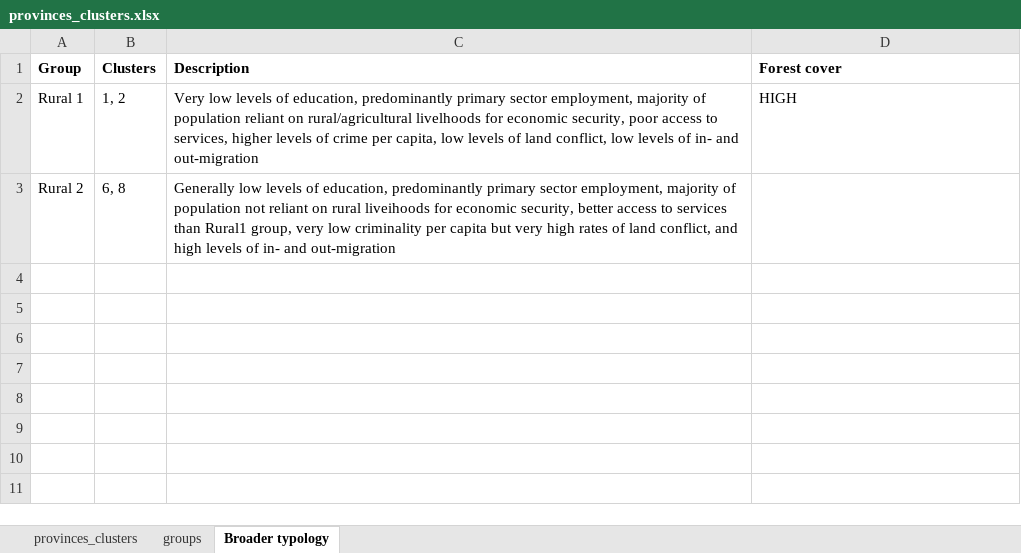
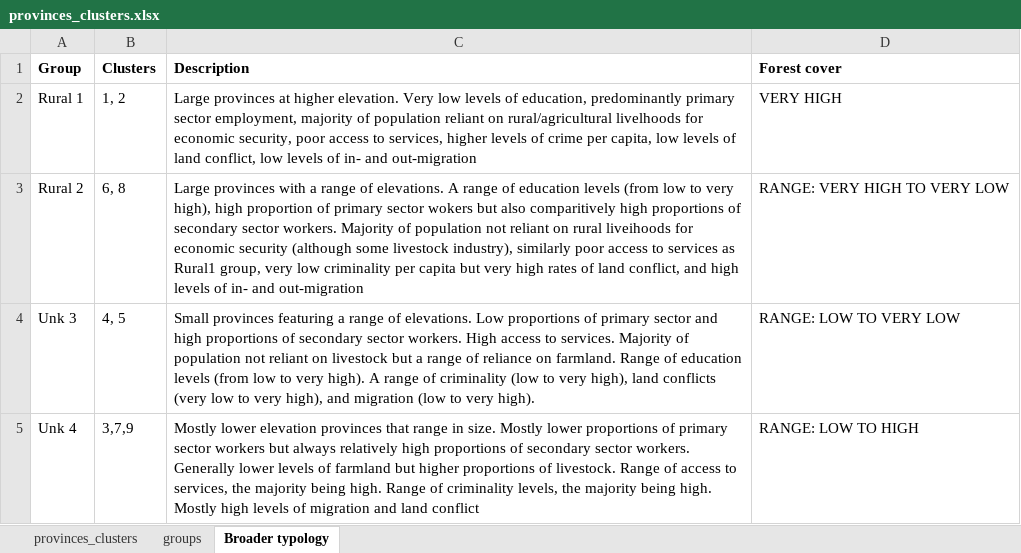
Before and after one commit to mattnuttall00/PhD_Chapter1, an Excel workbook: Results/Cluster_analysis/k_means/provinces_clusters.xlsx, sheet Broader typology, drawn as a sheet; values as stored, in another font and other column widths than the file's, no borders; the diff names each change by its address in the sheet, - before the commit and + after, or states it on an @@ line.

Commit message:
New typology groups

```diff
--- a/Results/Cluster_analysis/k_means/provinces_clusters.xlsx (sheet Broader typology)
+++ b/Results/Cluster_analysis/k_means/provinces_clusters.xlsx (sheet Broader typology)
-C2 (Description): Very low…
+C2 (Description): Large provinces at higher elevation. Very low…
-D2 (Forest cover): HIGH
+D2 (Forest cover): VERY HIGH
-C3 (Description): Generally low levels of education, predominantly primary sector employment, majority of population not reliant on rural liveihoods for economic security, better access to services than Rural1 group,…
+C3 (Description): Large provinces with a range of elevations. A range of education levels (from low to very high), high proportion of primary sector wokers but also comparitively high proportions of secondary sector workers. Majority of population not reliant on rural liveihoods for economic security (although some livestock industry), similarly poor access to services as Rural1 group,…
-D3 (Forest cover): (empty)
+D3 (Forest cover): RANGE: VERY HIGH TO VERY LOW
+row 4: Unk 3 | 4, 5 | Small provinces featuring a range of elevations. Low proportions of primary sector and high proportions of secondary sector workers. High access to services. Majority of population not reliant on livestock but a range of reliance on farmland. Range of education levels (from low to very high). A range of criminality (low to very high), land conflicts (very low to very high), and migration (low to very high). | RANGE: LOW TO VERY LOW
+row 5: Unk 4 | 3,7,9 | Mostly lower elevation provinces that range in size. Mostly lower proportions of primary sector workers but always relatively high proportions of secondary sector workers. Generally lower levels of farmland but higher proportions of livestock. Range of access to services, the majority being high. Range of criminality levels, the majority being high. Mostly high levels of migration and land conflict | RANGE: LOW TO HIGH
```
Also changed, not shown: sheet groups.
